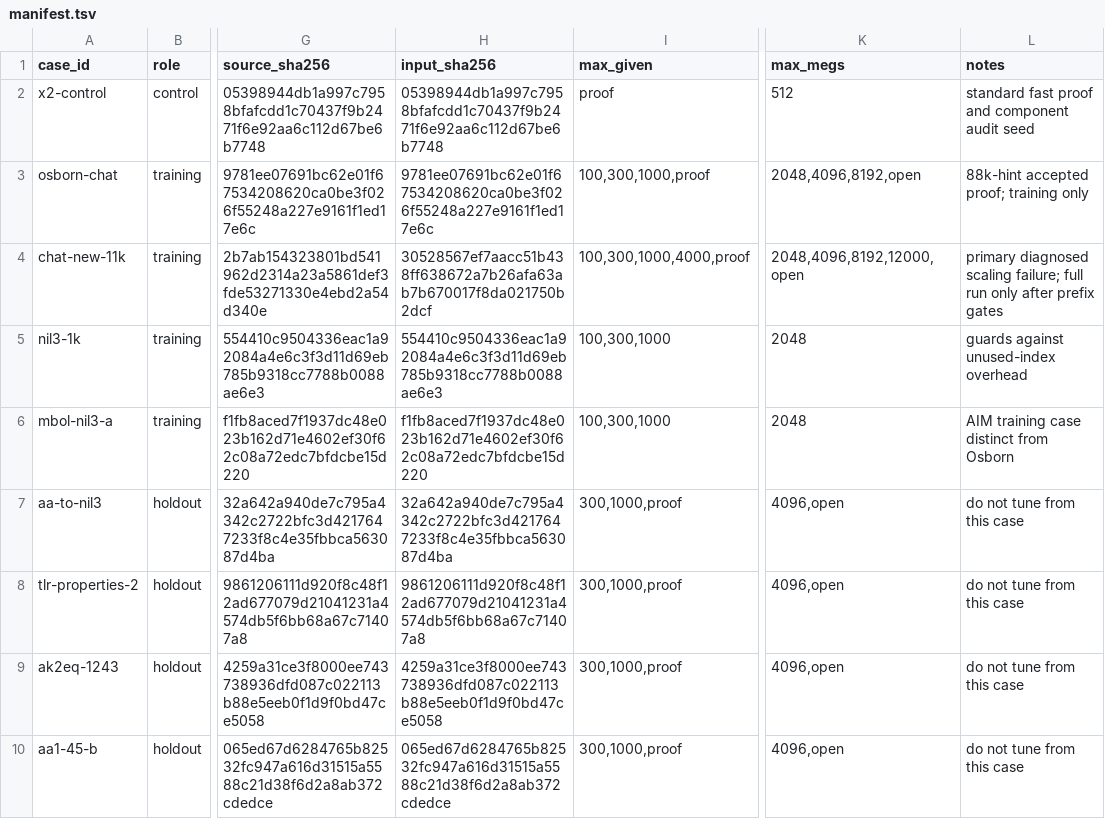
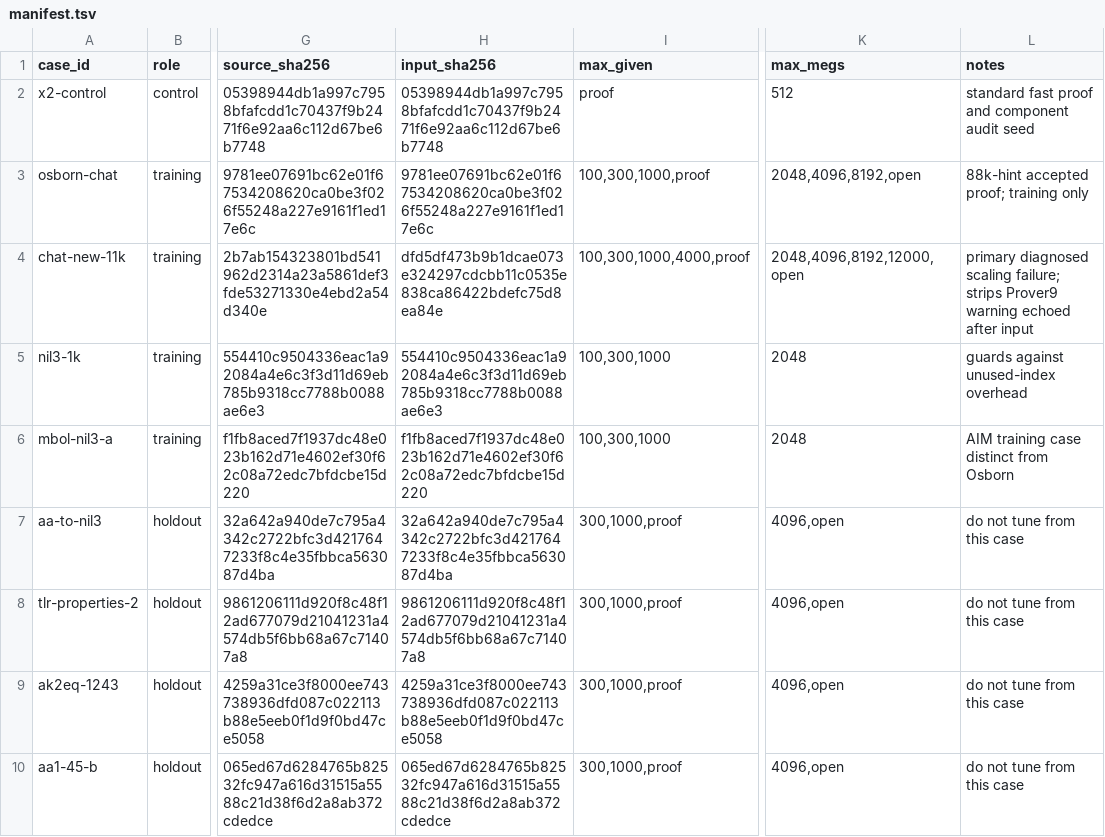
Before and after one commit to JUrban/Prover9-new, a TSV file: benchmarks/compact-generalization/manifest.tsv, drawn as a sheet; only a part is shown, gaps mark what is left out; the diff names each change by its address in the sheet, - before the commit and + after, or states it on an @@ line.

```diff
--- a/benchmarks/compact-generalization/manifest.tsv
+++ b/benchmarks/compact-generalization/manifest.tsv
-H4 (input_sha256): 30528567ef7aacc51b438ff638672a7b26afa63ab7b670017f8da021750b2dcf
+H4 (input_sha256): dfd5df473b9b1dcae073e324297cdcbb11c0535e838ca86422bdefc75d8ea84e
-L4 (notes): …scaling failure; full run only after prefix gates
+L4 (notes): …scaling failure; strips Prover9 warning echoed after input
```
Also changed, not shown: 2 other files.
